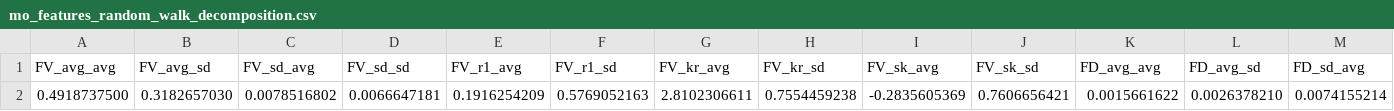
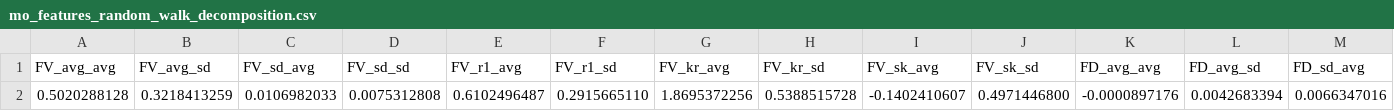
Before and after one commit to JGLofiego/MO-Wind-Farm-Layout, a CSV file: mo_features_random_walk_decomposition.csv, drawn as a sheet; only a part is shown; removed rows and columns are numbered as before the commit, all else as after; rows hold the shown columns only; the diff names each change by its address in the sheet, - before the commit and + after, or states it on an @@ line.

```diff
--- a/mo_features_random_walk_decomposition.csv
+++ b/mo_features_random_walk_decomposition.csv
-row 2: 0.4918737500 | 0.3182657030 | 0.0078516802 | 0.0066647181 | 0.1916254209 | 0.5769052163 | 2.8102306611 | 0.7554459238 | -0.2835605369 | 0.7606656421 | 0.0015661622 | 0.0026378210 | 0.0074155214
+row 2: 0.5020288128 | 0.3218413259 | 0.0106982033 | 0.0075312808 | 0.6102496487 | 0.2915665110 | 1.8695372256 | 0.5388515728 | -0.1402410607 | 0.4971446800 | -0.0000897176 | 0.0042683394 | 0.0066347016
```
Also changed, not shown: mo_features_adaptative_walk_decomposition.csv, 23 other files.
